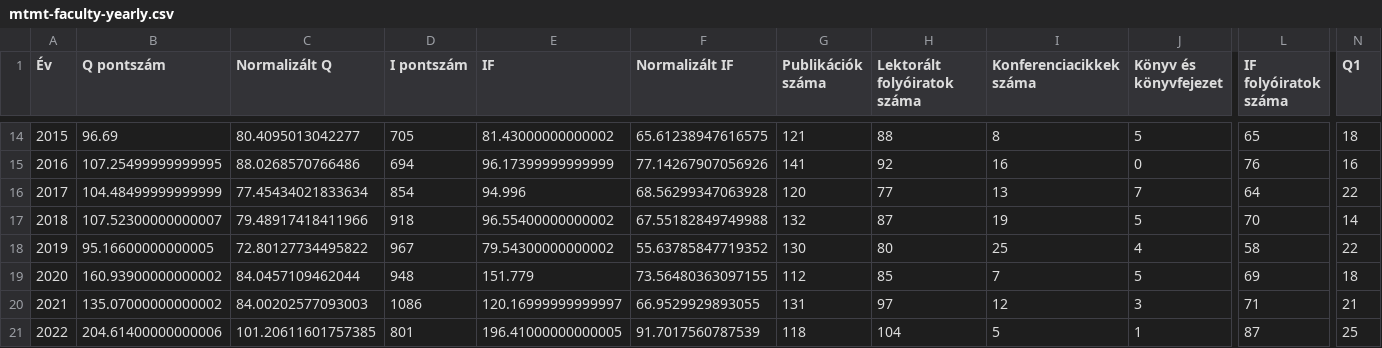
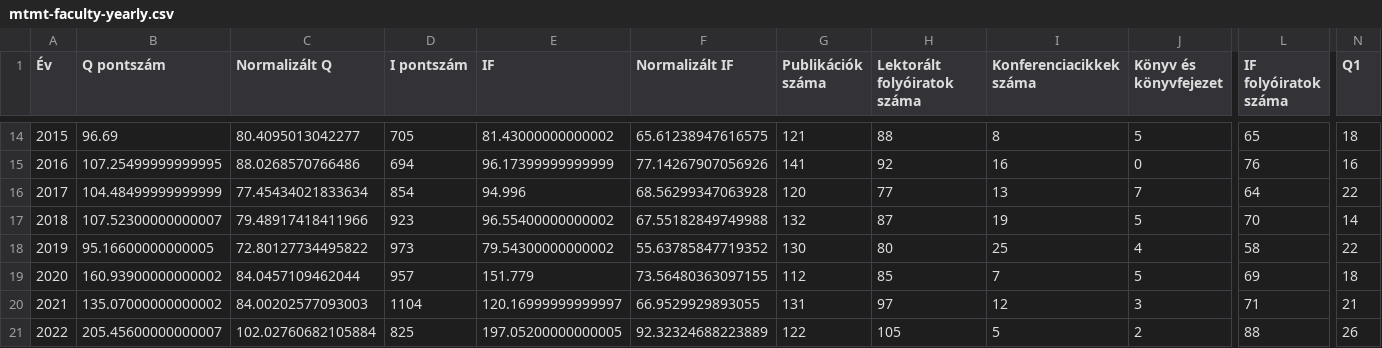
Before and after one commit to faresghezal/streamlit_app, a CSV file: mtmt-faculty-yearly.csv, drawn as a sheet; only a part is shown, gaps mark what is left out; the diff names each change by its address in the sheet, - before the commit and + after, or states it on an @@ line.

```diff
--- a/mtmt-faculty-yearly.csv
+++ b/mtmt-faculty-yearly.csv
-D17 (I pontszám): 918
+D17 (I pontszám): 923
-D18 (I pontszám): 967
+D18 (I pontszám): 973
-D19 (I pontszám): 948
+D19 (I pontszám): 957
-D20 (I pontszám): 1086
+D20 (I pontszám): 1104
-B21 (Q pontszám): 204.61400000000006
+B21 (Q pontszám): 205.45600000000007
-C21 (Normalizált Q): 101.20611601757385
+C21 (Normalizált Q): 102.02760682105884
-D21 (I pontszám): 801
+D21 (I pontszám): 825
-E21 (IF): 196.41000000000005
+E21 (IF): 197.05200000000005
-F21 (Normalizált IF): 91.7017560787539
+F21 (Normalizált IF): 92.32324688223889
-G21 (Publikációk száma): 118
+G21 (Publikációk száma): 122
-H21 (Lektorált folyóiratok száma): 104
+H21 (Lektorált folyóiratok száma): 105
-J21 (Könyv és könyvfejezet): 1
+J21 (Könyv és könyvfejezet): 2
-L21 (IF folyóiratok száma): 87
+L21 (IF folyóiratok száma): 88
-N21 (Q1): 25
+N21 (Q1): 26
```
Also changed, not shown: mtmt-yearly.csv, node_person.csv, 2 other files.
